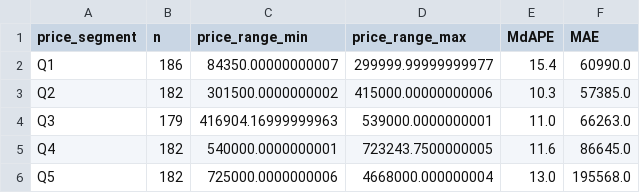
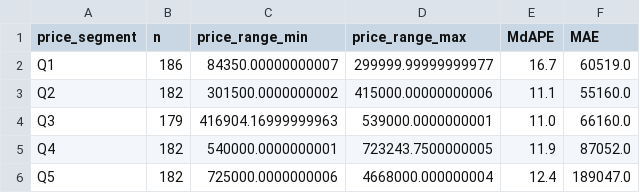
Before and after one commit to dungbeolol/house-price-prediction, a CSV file: outputs/reports/error_by_price_segment.csv, drawn as a sheet.

```diff
--- a/outputs/reports/error_by_price_segment.csv
+++ b/outputs/reports/error_by_price_segment.csv
@@ -1,6 +1,6 @@
 price_segment,n,price_range_min,price_range_max,MdAPE,MAE
-Q1,186,84350.00000000007,299999.99999999977,15.4,60990.0
-Q2,182,301500.0000000002,415000.00000000006,10.3,57385.0
-Q3,179,416904.16999999963,539000.0000000001,11.0,66263.0
-Q4,182,540000.0000000001,723243.7500000005,11.6,86645.0
-Q5,182,725000.0000000006,4668000.000000004,13.0,195568.0
+Q1,186,84350.00000000007,299999.99999999977,16.7,60519.0
+Q2,182,301500.0000000002,415000.00000000006,11.1,55160.0
+Q3,179,416904.16999999963,539000.0000000001,11.0,66160.0
+Q4,182,540000.0000000001,723243.7500000005,11.9,87052.0
+Q5,182,725000.0000000006,4668000.000000004,12.4,189047.0
```
Also changed, not shown: outputs/reports/cv_comparison.csv, outputs/reports/model_comparison.csv, 38 other files.
